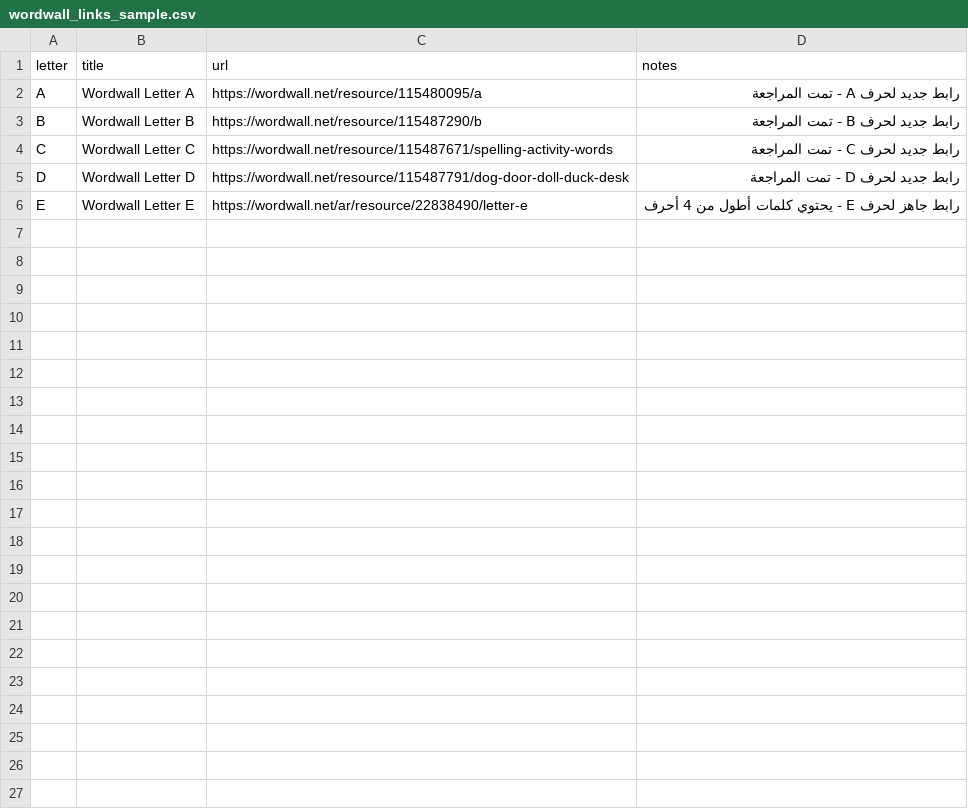
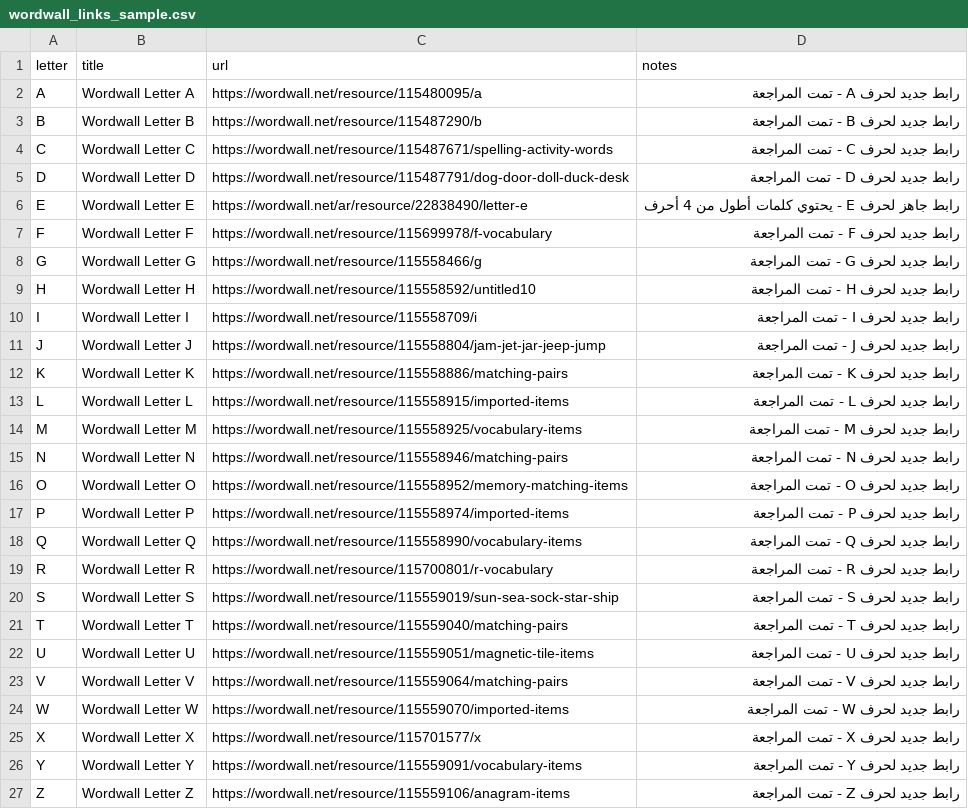
Before and after one commit to shmhadri/abcz, a CSV file: data/wordwall_links_sample.csv, drawn as a sheet.

Commit message:
Complete Wordwall links for A-Z letters

```diff
--- a/data/wordwall_links_sample.csv
+++ b/data/wordwall_links_sample.csv
@@ -6 +6,22 @@ D,Wordwall Letter D,https://wordwall.net/resource/115487791/dog-door-doll-duck-d
 E,Wordwall Letter E,https://wordwall.net/ar/resource/22838490/letter-e,رابط جاهز لحرف E - يحتوي كلمات أطول من 4 أحرف
+F,Wordwall Letter F,https://wordwall.net/resource/115699978/f-vocabulary,رابط جديد لحرف F - تمت المراجعة
+G,Wordwall Letter G,https://wordwall.net/resource/115558466/g,رابط جديد لحرف G - تمت المراجعة
+H,Wordwall Letter H,https://wordwall.net/resource/115558592/untitled10,رابط جديد لحرف H - تمت المراجعة
+I,Wordwall Letter I,https://wordwall.net/resource/115558709/i,رابط جديد لحرف I - تمت المراجعة
+J,Wordwall Letter J,https://wordwall.net/resource/115558804/jam-jet-jar-jeep-jump,رابط جديد لحرف J - تمت المراجعة
+K,Wordwall Letter K,https://wordwall.net/resource/115558886/matching-pairs,رابط جديد لحرف K - تمت المراجعة
+L,Wordwall Letter L,https://wordwall.net/resource/115558915/imported-items,رابط جديد لحرف L - تمت المراجعة
+M,Wordwall Letter M,https://wordwall.net/resource/115558925/vocabulary-items,رابط جديد لحرف M - تمت المراجعة
+N,Wordwall Letter N,https://wordwall.net/resource/115558946/matching-pairs,رابط جديد لحرف N - تمت المراجعة
+O,Wordwall Letter O,https://wordwall.net/resource/115558952/memory-matching-items,رابط جديد لحرف O - تمت المراجعة
+P,Wordwall Letter P,https://wordwall.net/resource/115558974/imported-items,رابط جديد لحرف P - تمت المراجعة
+Q,Wordwall Letter Q,https://wordwall.net/resource/115558990/vocabulary-items,رابط جديد لحرف Q - تمت المراجعة
+R,Wordwall Letter R,https://wordwall.net/resource/115700801/r-vocabulary,رابط جديد لحرف R - تمت المراجعة
+S,Wordwall Letter S,https://wordwall.net/resource/115559019/sun-sea-sock-star-ship,رابط جديد لحرف S - تمت المراجعة
+T,Wordwall Letter T,https://wordwall.net/resource/115559040/matching-pairs,رابط جديد لحرف T - تمت المراجعة
+U,Wordwall Letter U,https://wordwall.net/resource/115559051/magnetic-tile-items,رابط جديد لحرف U - تمت المراجعة
+V,Wordwall Letter V,https://wordwall.net/resource/115559064/matching-pairs,رابط جديد لحرف V - تمت المراجعة
+W,Wordwall Letter W,https://wordwall.net/resource/115559070/imported-items,رابط جديد لحرف W - تمت المراجعة
+X,Wordwall Letter X,https://wordwall.net/resource/115701577/x,رابط جديد لحرف X - تمت المراجعة
+Y,Wordwall Letter Y,https://wordwall.net/resource/115559091/vocabulary-items,رابط جديد لحرف Y - تمت المراجعة
+Z,Wordwall Letter Z,https://wordwall.net/resource/115559106/anagram-items,رابط جديد لحرف Z - تمت المراجعة
```
